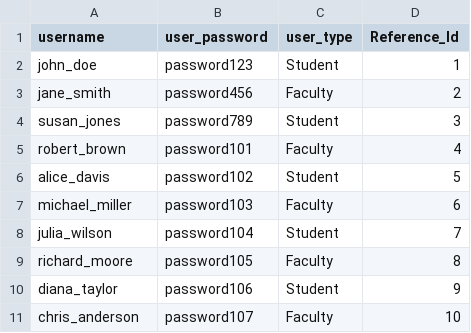
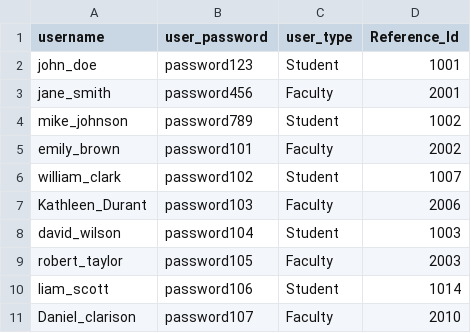
Before and after one commit to balaji2417/HuskyEats, a CSV file: Excel files/customer.csv, drawn as a sheet.

```diff
--- a/Excel files/customer.csv
+++ b/Excel files/customer.csv
@@ -1,11 +1,11 @@
 username,user_password,user_type,Reference_Id
-john_doe,password123,Student,1
-jane_smith,password456,Faculty,2
-susan_jones,password789,Student,3
-robert_brown,password101,Faculty,4
-alice_davis,password102,Student,5
-michael_miller,password103,Faculty,6
-julia_wilson,password104,Student,7
-richard_moore,password105,Faculty,8
-diana_taylor,password106,Student,9
-chris_anderson,password107,Faculty,10
+john_doe,password123,Student,1001
+jane_smith,password456,Faculty,2001
+mike_johnson,password789,Student,1002
+emily_brown,password101,Faculty,2002
+william_clark,password102,Student,1007
+Kathleen_Durant,password103,Faculty,2006
+david_wilson,password104,Student,1003
+robert_taylor,password105,Faculty,2003
+liam_scott,password106,Student,1014
+Daniel_clarison,password107,Faculty,2010
```
Also changed, not shown: Excel files/Del_agent_table.csv, 1 other file.
